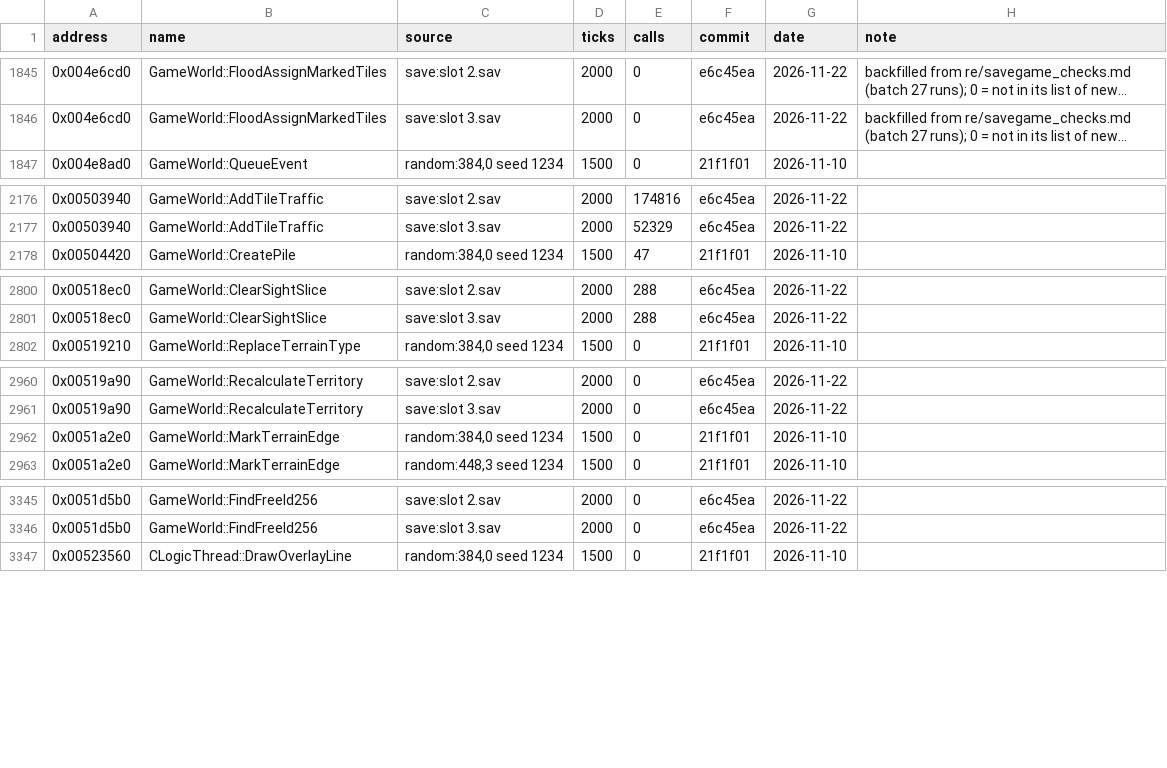
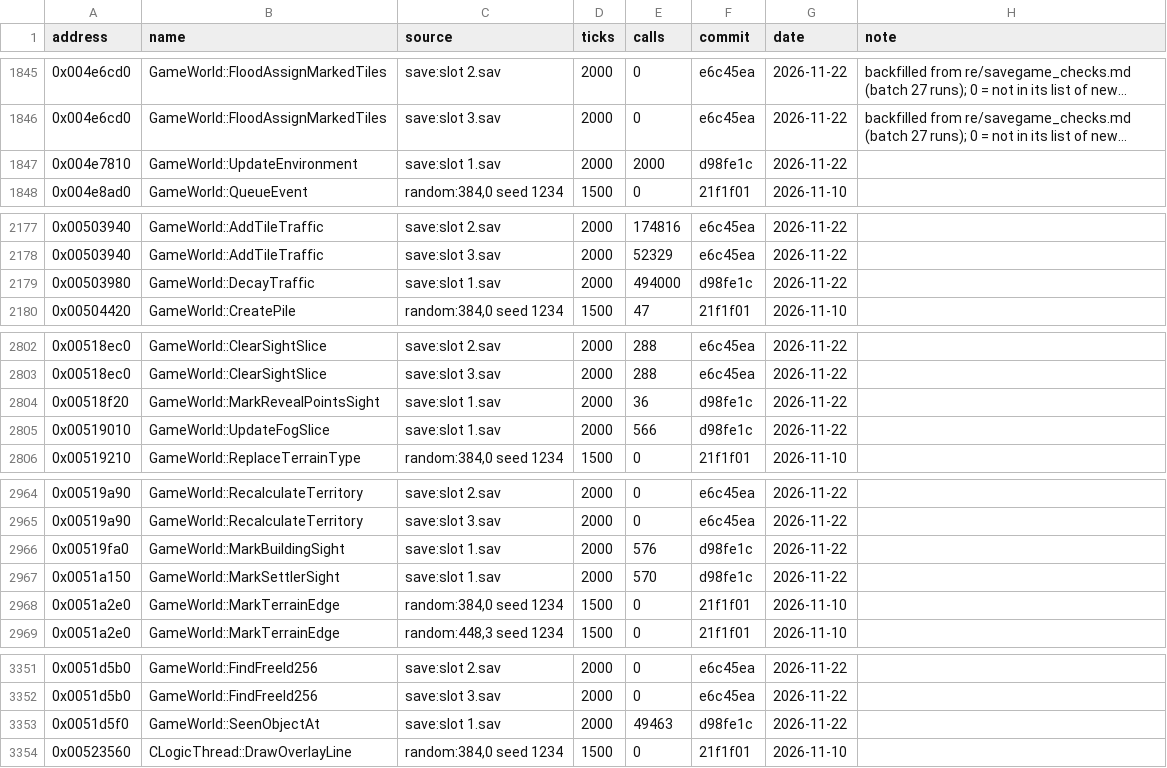
Before and after one commit to OptimusCrime/s3u-reverse, a CSV file: re/whole_game_calls.csv, drawn as a sheet; only a part is shown, gaps mark what is left out; long unchanged cells end in …; the diff covers the shown part only; the diff names each change by its address in the sheet, - before the commit and + after, or states it on an @@ line.

```diff
--- a/re/whole_game_calls.csv
+++ b/re/whole_game_calls.csv
+row 1847: 0x004e7810 | GameWorld::UpdateEnvironment | save:slot 1.sav | 2000 | 2000 | d98fe1c | 2026-11-22
+row 2179: 0x00503980 | GameWorld::DecayTraffic | save:slot 1.sav | 2000 | 494000 | d98fe1c | 2026-11-22
+row 2804: 0x00518f20 | GameWorld::MarkRevealPointsSight | save:slot 1.sav | 2000 | 36 | d98fe1c | 2026-11-22
+row 2805: 0x00519010 | GameWorld::UpdateFogSlice | save:slot 1.sav | 2000 | 566 | d98fe1c | 2026-11-22
+row 2966: 0x00519fa0 | GameWorld::MarkBuildingSight | save:slot 1.sav | 2000 | 576 | d98fe1c | 2026-11-22
+row 2967: 0x0051a150 | GameWorld::MarkSettlerSight | save:slot 1.sav | 2000 | 570 | d98fe1c | 2026-11-22
+row 3353: 0x0051d5f0 | GameWorld::SeenObjectAt | save:slot 1.sav | 2000 | 49463 | d98fe1c | 2026-11-22
```
Also changed, not shown: 4 added rows elsewhere in this file, re/globals.csv, 10 other files.
